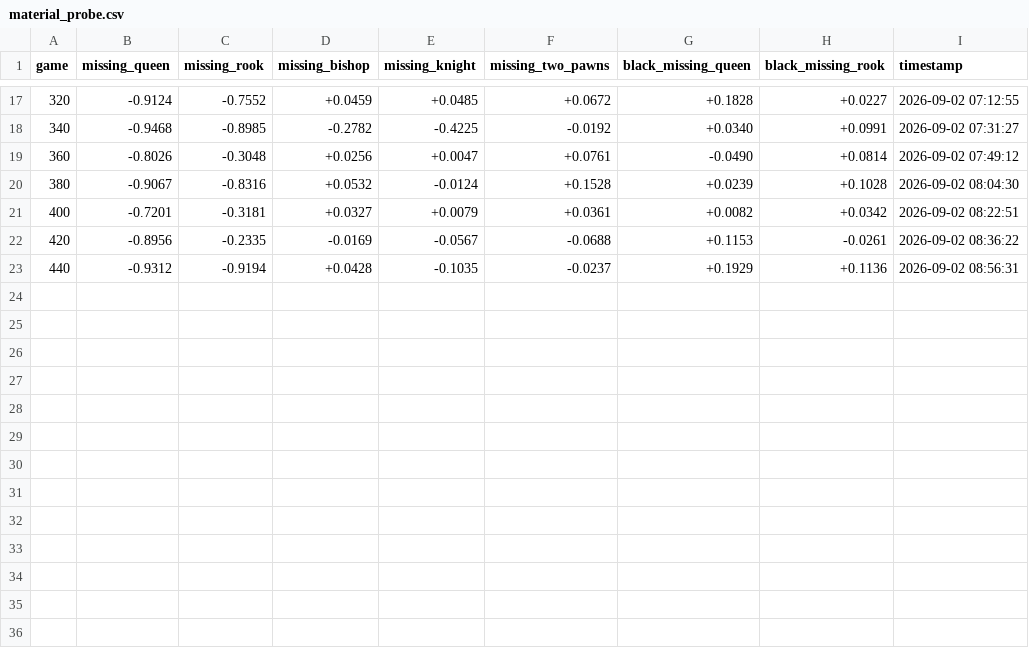
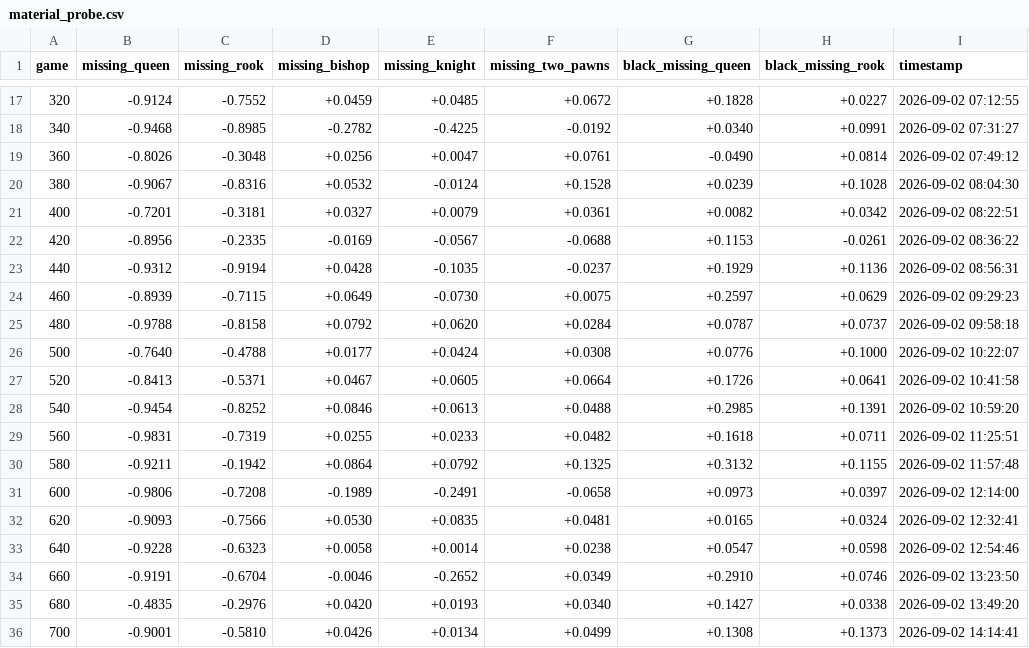
Before and after one commit to Rob-MeepMeep/chess-ai, a CSV file: logs/run19/material_probe.csv, drawn as a sheet; only a part is shown, gaps mark what is left out.

```diff
--- a/logs/run19/material_probe.csv
+++ b/logs/run19/material_probe.csv
@@ -23 +23,14 @@ game,missing_queen,missing_rook,missing_bishop,missing_knight,missing_two_pawns,
 440,-0.9312,-0.9194,+0.0428,-0.1035,-0.0237,+0.1929,+0.1136,2026-09-02 08:56:31
+460,-0.8939,-0.7115,+0.0649,-0.0730,+0.0075,+0.2597,+0.0629,2026-09-02 09:29:23
+480,-0.9788,-0.8158,+0.0792,+0.0620,+0.0284,+0.0787,+0.0737,2026-09-02 09:58:18
+500,-0.7640,-0.4788,+0.0177,+0.0424,+0.0308,+0.0776,+0.1000,2026-09-02 10:22:07
+520,-0.8413,-0.5371,+0.0467,+0.0605,+0.0664,+0.1726,+0.0641,2026-09-02 10:41:58
+540,-0.9454,-0.8252,+0.0846,+0.0613,+0.0488,+0.2985,+0.1391,2026-09-02 10:59:20
+560,-0.9831,-0.7319,+0.0255,+0.0233,+0.0482,+0.1618,+0.0711,2026-09-02 11:25:51
+580,-0.9211,-0.1942,+0.0864,+0.0792,+0.1325,+0.3132,+0.1155,2026-09-02 11:57:48
+600,-0.9806,-0.7208,-0.1989,-0.2491,-0.0658,+0.0973,+0.0397,2026-09-02 12:14:00
+620,-0.9093,-0.7566,+0.0530,+0.0835,+0.0481,+0.0165,+0.0324,2026-09-02 12:32:41
+640,-0.9228,-0.6323,+0.0058,+0.0014,+0.0238,+0.0547,+0.0598,2026-09-02 12:54:46
+660,-0.9191,-0.6704,-0.0046,-0.2652,+0.0349,+0.2910,+0.0746,2026-09-02 13:23:50
+680,-0.4835,-0.2976,+0.0420,+0.0193,+0.0340,+0.1427,+0.0338,2026-09-02 13:49:20
+700,-0.9001,-0.5810,+0.0426,+0.0134,+0.0499,+0.1308,+0.1373,2026-09-02 14:14:41
```
Also changed, not shown: logs/run19/snapshots.csv, logs/run19/training.csv, 4 other files.
